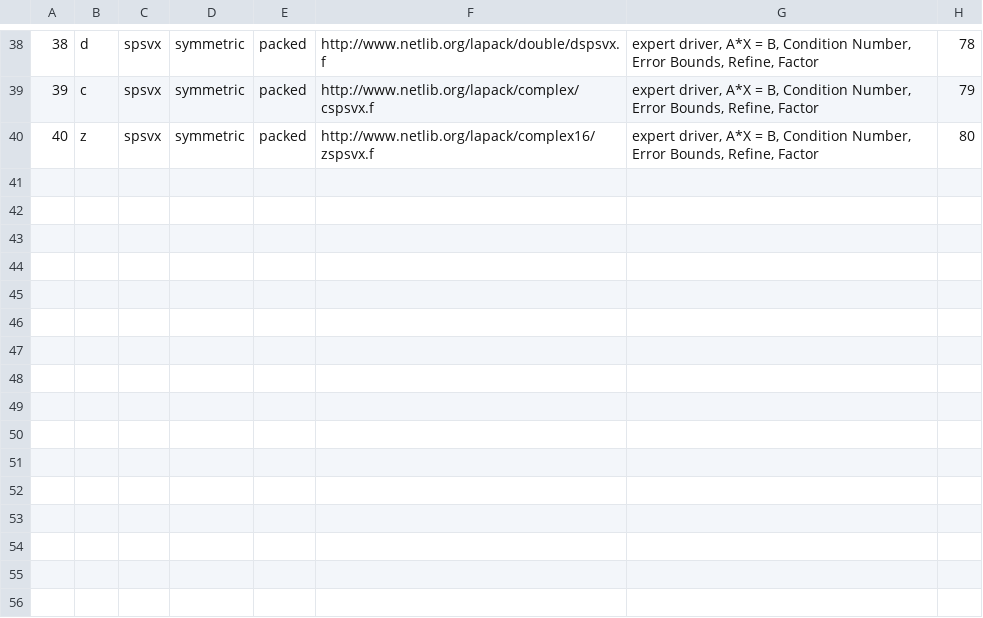
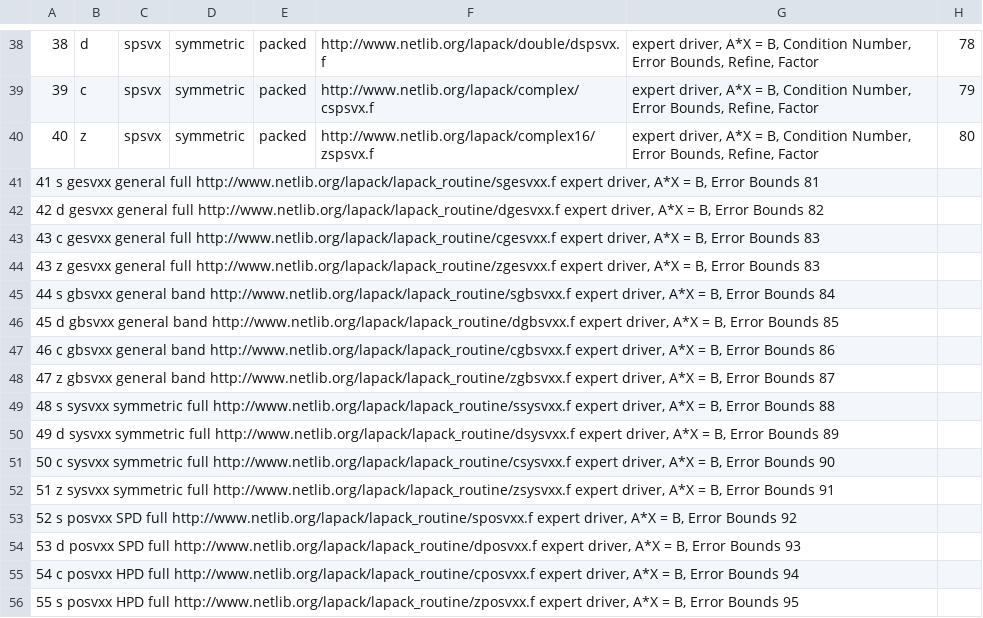
Before and after one commit to LighthouseHPC/lighthouse, a CSV file: src/Dlighthouse/Driver/le_expert.csv, drawn as a sheet; only a part is shown, gaps mark what is left out.

Commit message:
Adding the XX drivers,  I am not really sure what I should be putting to the right of the URL

```diff
--- a/src/Dlighthouse/Driver/le_expert.csv
+++ b/src/Dlighthouse/Driver/le_expert.csv
@@ -40 +40,17 @@
 40	z	spsvx	symmetric	packed	http://www.netlib.org/lapack/complex16/zspsvx.f	expert driver, A*X = B, Condition Number, Error Bounds, Refine, Factor	80
+41  s  gesvxx  general  full  http://www.netlib.org/lapack/lapack_routine/sgesvxx.f expert driver, A*X = B, Error Bounds  81
+42  d  gesvxx  general  full  http://www.netlib.org/lapack/lapack_routine/dgesvxx.f expert driver, A*X = B, Error Bounds  82
+43  c  gesvxx  general  full  http://www.netlib.org/lapack/lapack_routine/cgesvxx.f expert driver, A*X = B, Error Bounds  83
+43  z  gesvxx  general  full  http://www.netlib.org/lapack/lapack_routine/zgesvxx.f expert driver, A*X = B, Error Bounds  83
+44  s  gbsvxx  general  band  http://www.netlib.org/lapack/lapack_routine/sgbsvxx.f expert driver, A*X = B, Error Bounds  84
+45  d  gbsvxx  general  band  http://www.netlib.org/lapack/lapack_routine/dgbsvxx.f expert driver, A*X = B, Error Bounds  85
+46  c  gbsvxx  general  band  http://www.netlib.org/lapack/lapack_routine/cgbsvxx.f expert driver, A*X = B, Error Bounds  86
+47  z  gbsvxx  general  band  http://www.netlib.org/lapack/lapack_routine/zgbsvxx.f expert driver, A*X = B, Error Bounds  87
+48  s  sysvxx  symmetric full  http://www.netlib.org/lapack/lapack_routine/ssysvxx.f expert driver, A*X = B, Error Bounds  88
+49  d  sysvxx  symmetric full  http://www.netlib.org/lapack/lapack_routine/dsysvxx.f expert driver, A*X = B, Error Bounds  89
+50  c  sysvxx  symmetric full  http://www.netlib.org/lapack/lapack_routine/csysvxx.f expert driver, A*X = B, Error Bounds  90
+51  z  sysvxx  symmetric full  http://www.netlib.org/lapack/lapack_routine/zsysvxx.f expert driver, A*X = B, Error Bounds  91
+52  s  posvxx  SPD  full  http://www.netlib.org/lapack/lapack_routine/sposvxx.f  expert driver, A*X = B, Error Bounds  92
+53  d  posvxx  SPD  full  http://www.netlib.org/lapack/lapack_routine/dposvxx.f  expert driver, A*X = B, Error Bounds  93
+54  c  posvxx  HPD  full  http://www.netlib.org/lapack/lapack_routine/cposvxx.f  expert driver, A*X = B, Error Bounds  94
+55  s  posvxx  HPD  full  http://www.netlib.org/lapack/lapack_routine/zposvxx.f  expert driver, A*X = B, Error Bounds  95
```
